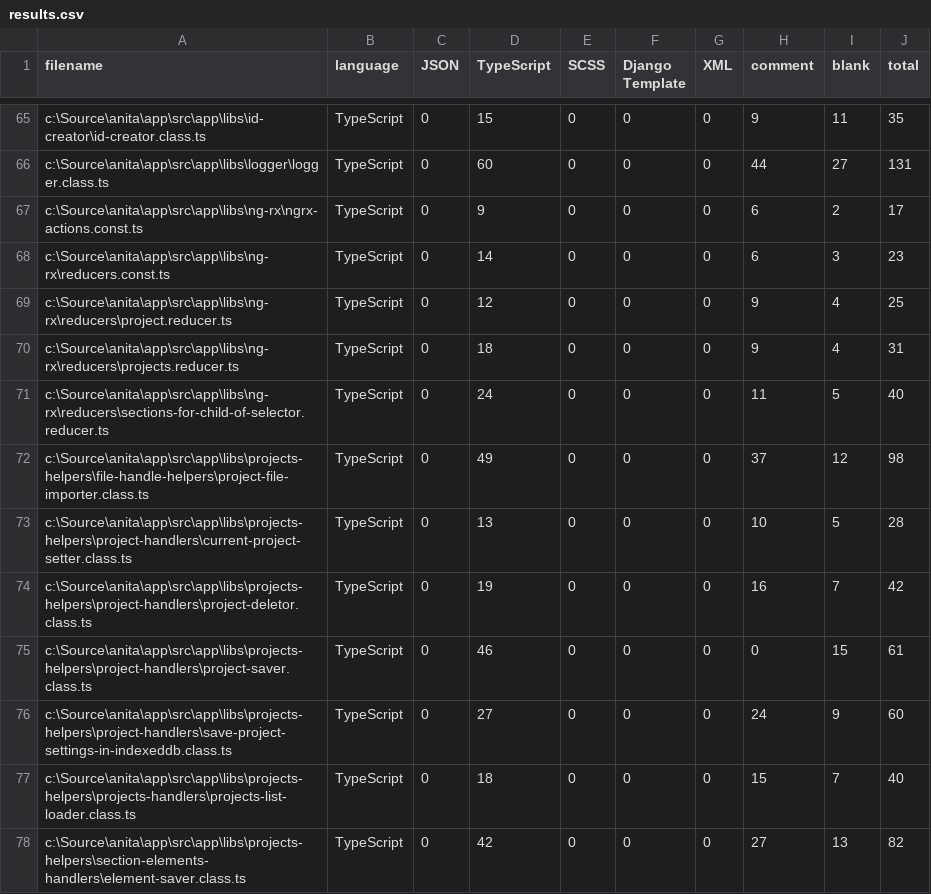
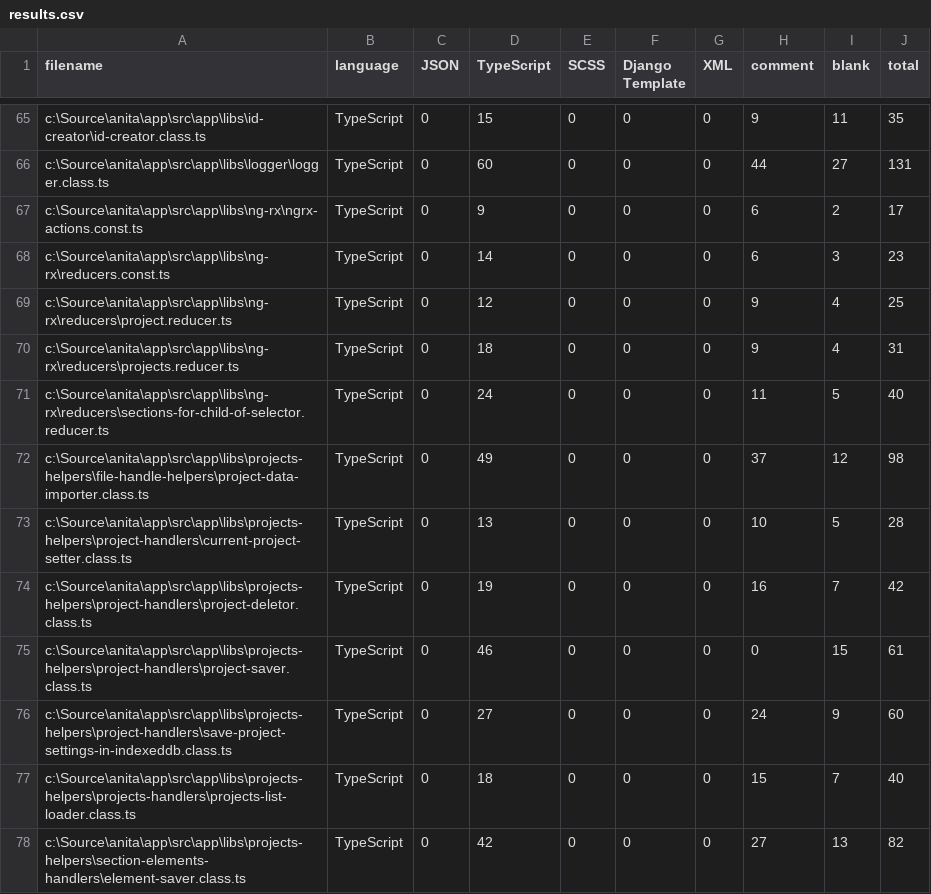
Before and after one commit to anita-app/anita, a CSV file: .VSCodeCounter/2021-11-21 - Angular src folder/results.csv, drawn as a sheet; only a part is shown, gaps mark what is left out.

Commit message:
Renamed folder

```diff
--- a/.VSCodeCounter/2021-11-21 - Angular src folder/results.csv
+++ b/.VSCodeCounter/2021-11-21 - Angular src folder/results.csv
@@ -71,3 +71,3 @@
 "c:\Source\anita\app\src\app\libs\ng-rx\reducers\sections-for-child-of-selector.reducer.ts", "TypeScript", 0, 24, 0, 0, 0, 11, 5, 40
-"c:\Source\anita\app\src\app\libs\projects-helpers\file-handle-helpers\project-file-importer.class.ts", "TypeScript", 0, 49, 0, 0, 0, 37, 12, 98
+"c:\Source\anita\app\src\app\libs\projects-helpers\file-handle-helpers\project-data-importer.class.ts", "TypeScript", 0, 49, 0, 0, 0, 37, 12, 98
 "c:\Source\anita\app\src\app\libs\projects-helpers\project-handlers\current-project-setter.class.ts", "TypeScript", 0, 13, 0, 0, 0, 10, 5, 28
```
Also changed, not shown: .VSCodeCounter/2021-11-21 - React src folder/results.csv, 7 other files.
